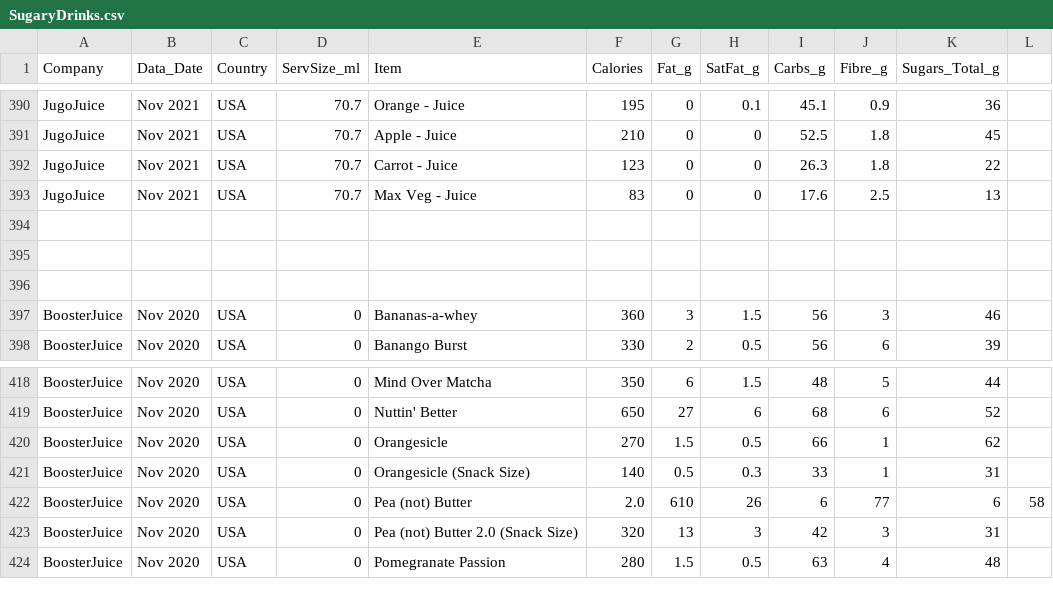
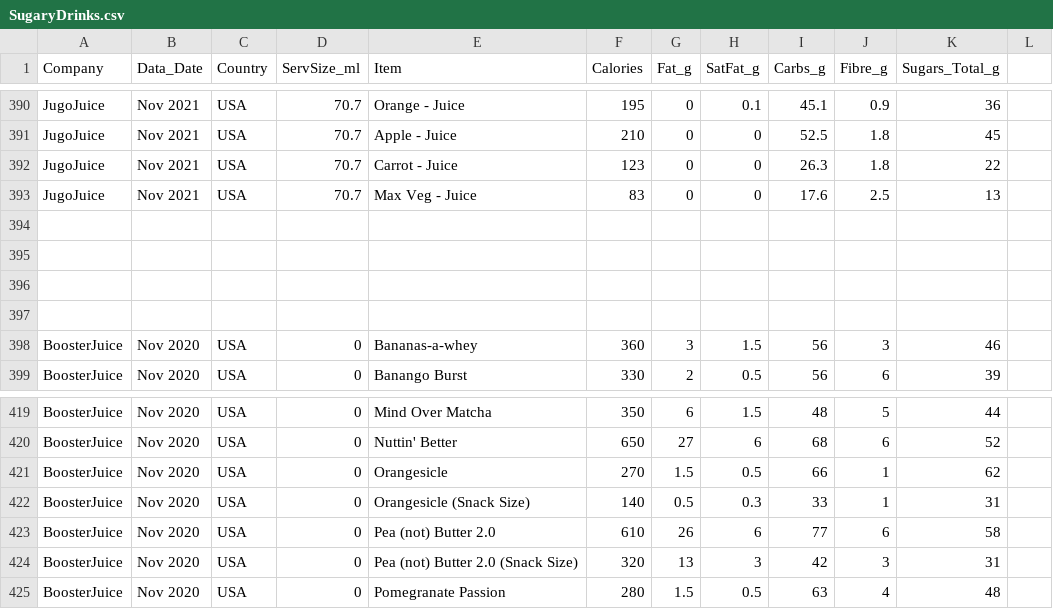
Before and after one commit to PythonCoderUnicorn/SugaryDrinks, a CSV file: SugaryDrinks.csv, drawn as a sheet; only a part is shown, gaps mark what is left out.

Commit message:
booster juice

```diff
--- a/SugaryDrinks.csv
+++ b/SugaryDrinks.csv
@@ -396,2 +396,3 @@ JugoJuice,Nov 2021,USA,70.7,Max Veg - Juice,83,0,0,17.6,2.5,13
 
+
 BoosterJuice, Nov 2020, USA,0,Bananas-a-whey,360,3,1.5,56,3,46
@@ -421,3 +422,3 @@ BoosterJuice, Nov 2020, USA,0,Orangesicle,270,1.5,0.5,66,1,62
 BoosterJuice, Nov 2020, USA,0,Orangesicle (Snack Size),140,0.5,0.3,33,1,31
-BoosterJuice, Nov 2020, USA,0,Pea (not) Butter,2.0,610,26,6,77,6,58
+BoosterJuice, Nov 2020, USA,0,Pea (not) Butter 2.0,610,26,6,77,6,58
 BoosterJuice, Nov 2020, USA,0,Pea (not) Butter 2.0 (Snack Size),320,13,3,42,3,31
```
